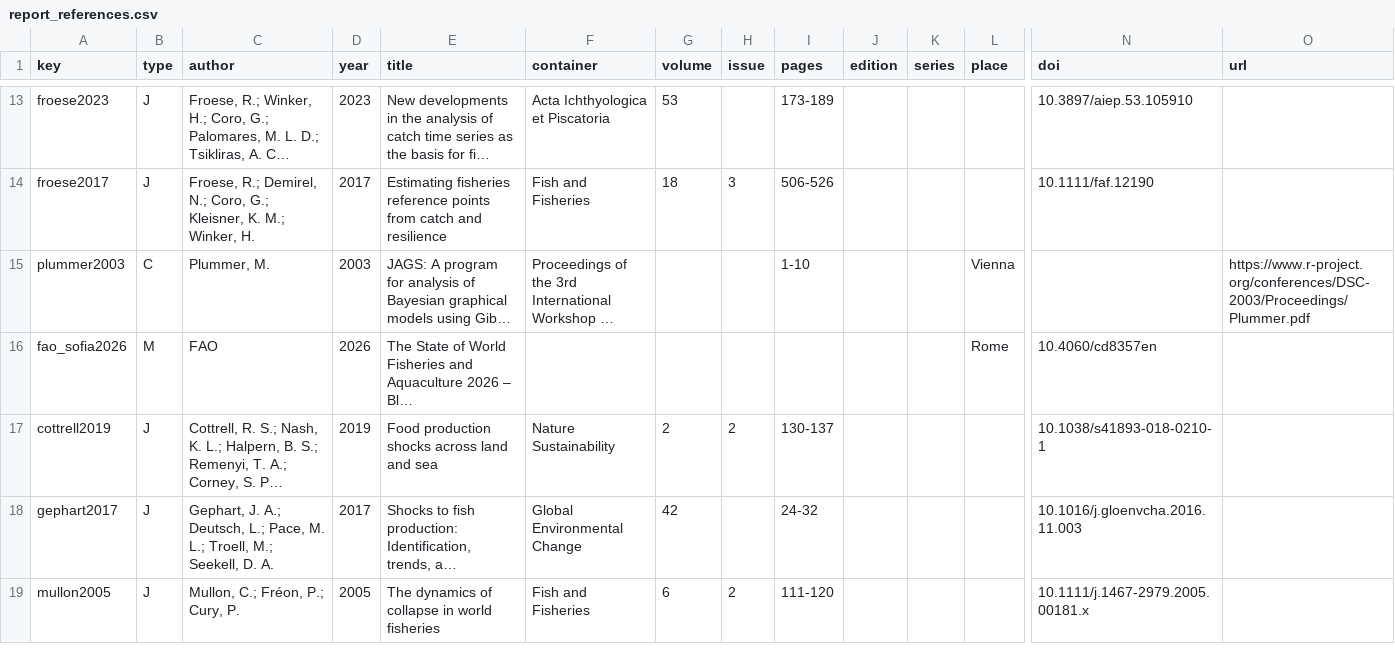
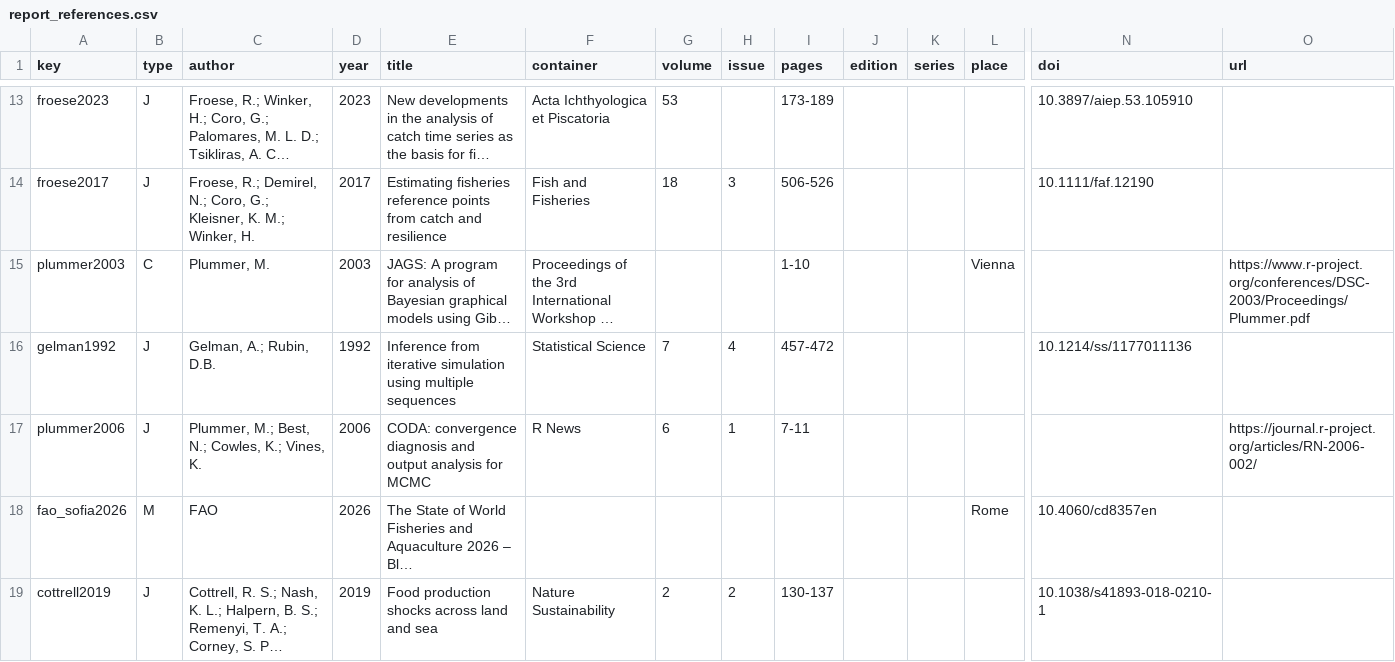
Before and after one commit to Linbojun99/faofishingreport, a CSV file: inst/extdata/report_references.csv, drawn as a sheet; only a part is shown, gaps mark what is left out; the shorter side is filled out with more unchanged rows; long unchanged cells end in …; rows hold the shown columns only; the diff names each change by its address in the sheet, - before the commit and + after, or states it on an @@ line.

```diff
--- a/inst/extdata/report_references.csv
+++ b/inst/extdata/report_references.csv
+row 16: gelman1992 | J | Gelman, A.; Rubin, D.B. | 1992 | Inference from iterative simulation using multiple sequences | Statistical Science | 7 | 4 | 457-472 |  |  |  | 10.1214/ss/1177011136
+row 17: plummer2006 | J | Plummer, M.; Best, N.; Cowles, K.; Vines, K. | 2006 | CODA: convergence diagnosis and output analysis for MCMC | R News | 6 | 1 | 7-11 |  |  |  |  | https://journal.r-project.org/articles/RN-2006-002/
```
Also changed, not shown: inst/extdata/report_text.csv, vignettes/articles/figures/cmsy/example_values.csv, 29 other files.
